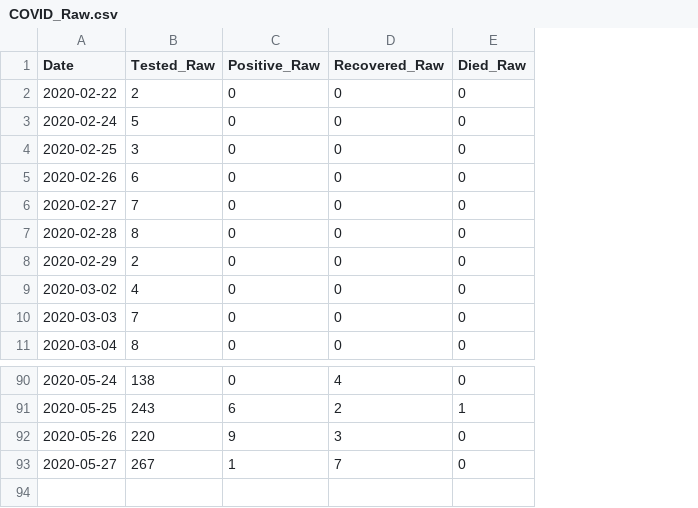
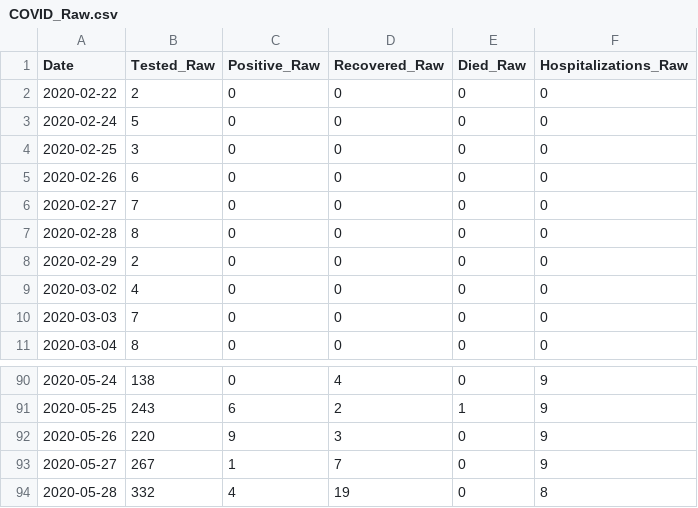
Before and after one commit to bnice5000/COVID-STATS, a CSV file: Data/COVID_Raw.csv, drawn as a sheet; only a part is shown, gaps mark what is left out; the diff names each change by its address in the sheet, - before the commit and + after, or states it on an @@ line.

Commit message:
Added hospitalizations.

```diff
--- a/Data/COVID_Raw.csv
+++ b/Data/COVID_Raw.csv
+column F (Hospitalizations_Raw), rows 2-11: all 0; rows 90-93: all 9
+row 94: 2020-05-28 | 332 | 4 | 19 | 0 | 8
```
Also changed, not shown: 19 other files.
